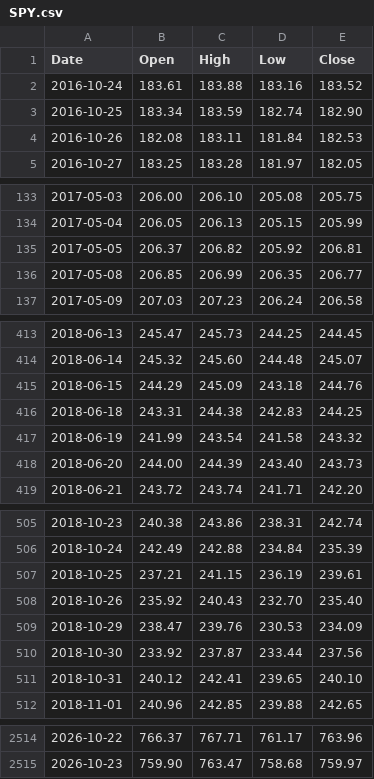
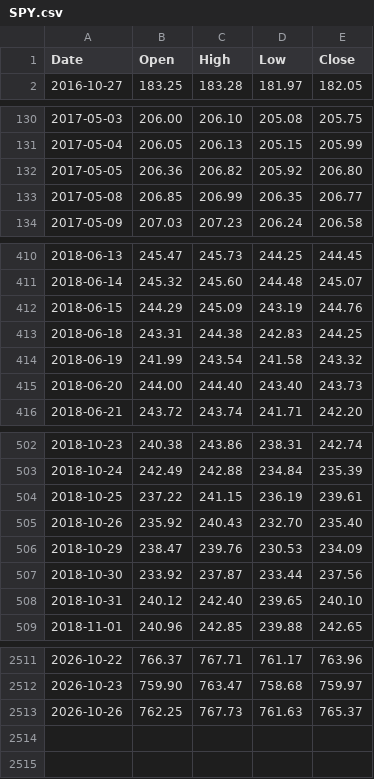
Before and after one commit to PipelineIntegrityHub/SPYPredict, a CSV file: data/SPY.csv, drawn as a sheet; only a part is shown, gaps mark what is left out; the diff covers the shown part only.

```diff
--- a/data/SPY.csv
+++ b/data/SPY.csv
@@ -1,5 +1,2 @@
 Date,Open,High,Low,Close
-2016-10-24,183.61,183.88,183.16,183.52
-2016-10-25,183.34,183.59,182.74,182.90
-2016-10-26,182.08,183.11,181.84,182.53
 2016-10-27,183.25,183.28,181.97,182.05
@@ -134,3 +131,3 @@ Date,Open,High,Low,Close
 2017-05-04,206.05,206.13,205.15,205.99
-2017-05-05,206.37,206.82,205.92,206.81
+2017-05-05,206.36,206.82,205.92,206.80
 2017-05-08,206.85,206.99,206.35,206.77
@@ -414,6 +411,6 @@ Date,Open,High,Low,Close
 2018-06-14,245.32,245.60,244.48,245.07
-2018-06-15,244.29,245.09,243.18,244.76
+2018-06-15,244.29,245.09,243.19,244.76
 2018-06-18,243.31,244.38,242.83,244.25
 2018-06-19,241.99,243.54,241.58,243.32
-2018-06-20,244.00,244.39,243.40,243.73
+2018-06-20,244.00,244.40,243.40,243.73
 2018-06-21,243.72,243.74,241.71,242.20
@@ -506,3 +503,3 @@ Date,Open,High,Low,Close
 2018-10-24,242.49,242.88,234.84,235.39
-2018-10-25,237.21,241.15,236.19,239.61
+2018-10-25,237.22,241.15,236.19,239.61
 2018-10-26,235.92,240.43,232.70,235.40
@@ -510,3 +507,3 @@ Date,Open,High,Low,Close
 2018-10-30,233.92,237.87,233.44,237.56
-2018-10-31,240.12,242.41,239.65,240.10
+2018-10-31,240.12,242.40,239.65,240.10
 2018-11-01,240.96,242.85,239.88,242.65
@@ -2515 +2512,2 @@ Date,Open,High,Low,Close
 2026-10-23,759.90,763.47,758.68,759.97
+2026-10-26,762.25,767.73,761.63,765.37
```
Also changed, not shown: 24 edited cells elsewhere in this file, data/HYG.csv, data/IEF.csv, 6 other files.
